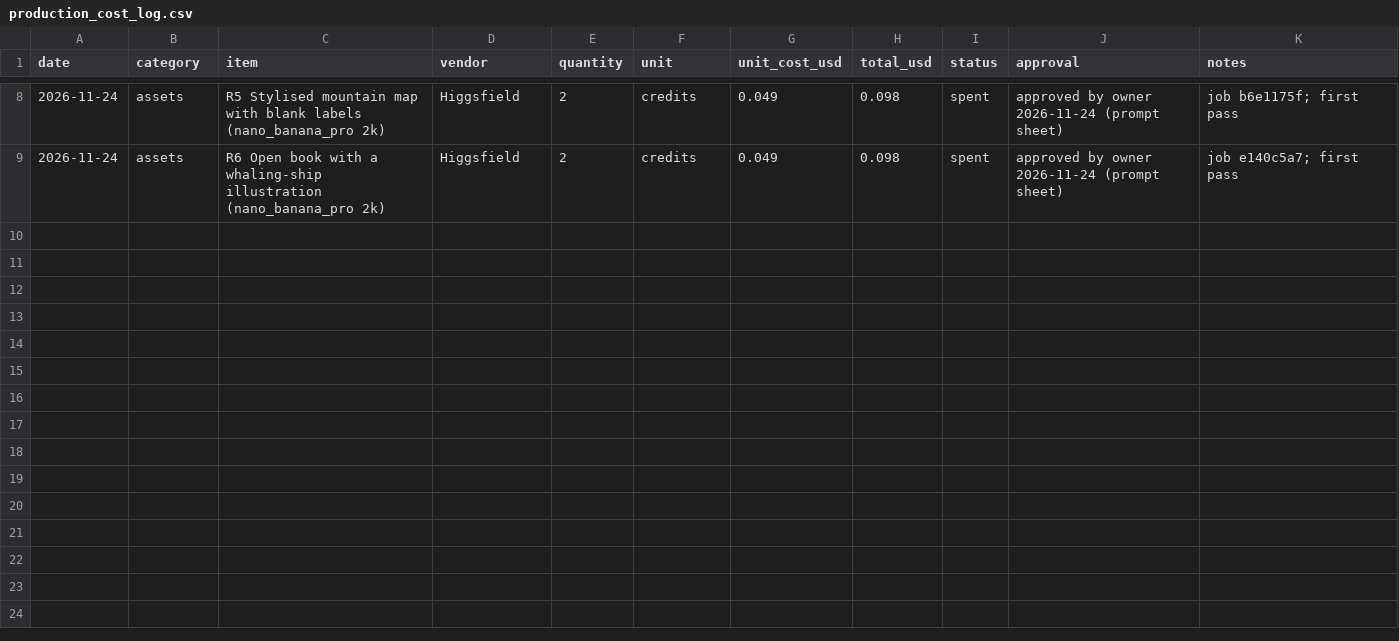
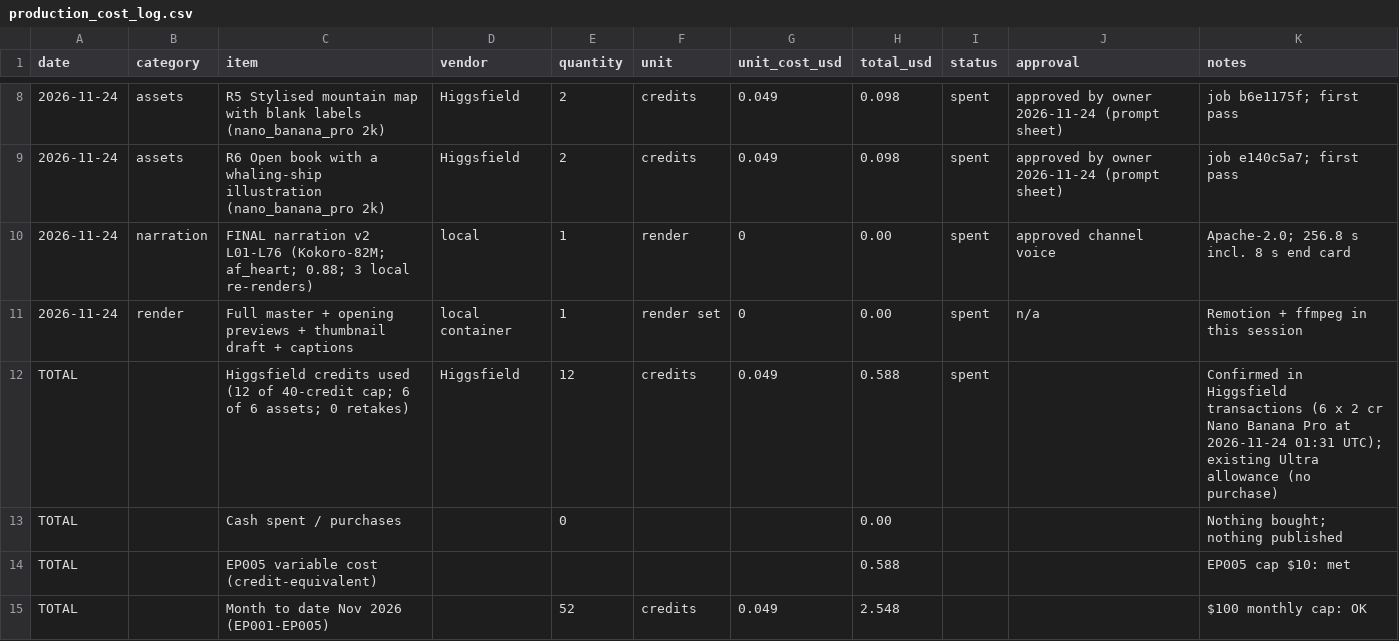
Before and after one commit to qmc371-rgb/WhyIsThat, a CSV file: episodes/ep005-restaurant-names/docs/production_cost_log.csv, drawn as a sheet; only a part is shown, gaps mark what is left out.

```diff
--- a/episodes/ep005-restaurant-names/docs/production_cost_log.csv
+++ b/episodes/ep005-restaurant-names/docs/production_cost_log.csv
@@ -9 +9,7 @@ date,category,item,vendor,quantity,unit,unit_cost_usd,total_usd,status,approval,
 2026-11-24,assets,"R6 Open book with a whaling-ship illustration (nano_banana_pro 2k)",Higgsfield,2,credits,0.049,0.098,spent,approved by owner 2026-11-24 (prompt sheet),job e140c5a7; first pass
+2026-11-24,narration,FINAL narration v2 L01-L76 (Kokoro-82M; af_heart; 0.88; 3 local re-renders),local,1,render,0,0.00,spent,approved channel voice,Apache-2.0; 256.8 s incl. 8 s end card
+2026-11-24,render,Full master + opening previews + thumbnail draft + captions,local container,1,render set,0,0.00,spent,n/a,Remotion + ffmpeg in this session
+TOTAL,,Higgsfield credits used (12 of 40-credit cap; 6 of 6 assets; 0 retakes),Higgsfield,12,credits,0.049,0.588,spent,,Confirmed in Higgsfield transactions (6 x 2 cr Nano Banana Pro at 2026-11-24 01:31 UTC); existing Ultra allowance (no purchase)
+TOTAL,,Cash spent / purchases,,0,,,0.00,,,Nothing bought; nothing published
+TOTAL,,EP005 variable cost (credit-equivalent),,,,,0.588,,,EP005 cap $10: met
+TOTAL,,Month to date Nov 2026 (EP001-EP005),,52,credits,0.049,2.548,,,$100 monthly cap: OK
```
Also changed, not shown: 20 other files.
